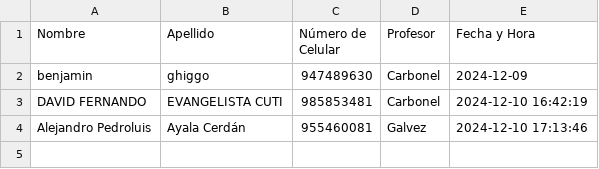
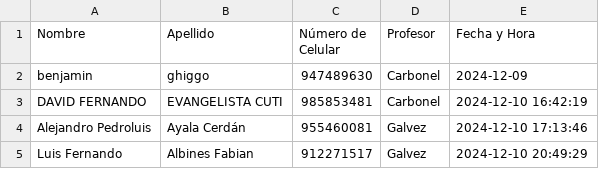
Before and after one commit to BenjaminGhiggo/teletronika, a CSV file: votaciones.csv, drawn as a sheet.

Commit message:
Actualizar votaciones.csv

```diff
--- a/votaciones.csv
+++ b/votaciones.csv
@@ -4 +4,2 @@ DAVID FERNANDO,EVANGELISTA CUTI,985853481,Carbonel,2024-12-10 16:42:19
 Alejandro Pedroluis ,Ayala Cerdán ,955460081,Galvez,2024-12-10 17:13:46
+Luis Fernando,Albines Fabian,912271517,Galvez,2024-12-10 20:49:29
```
